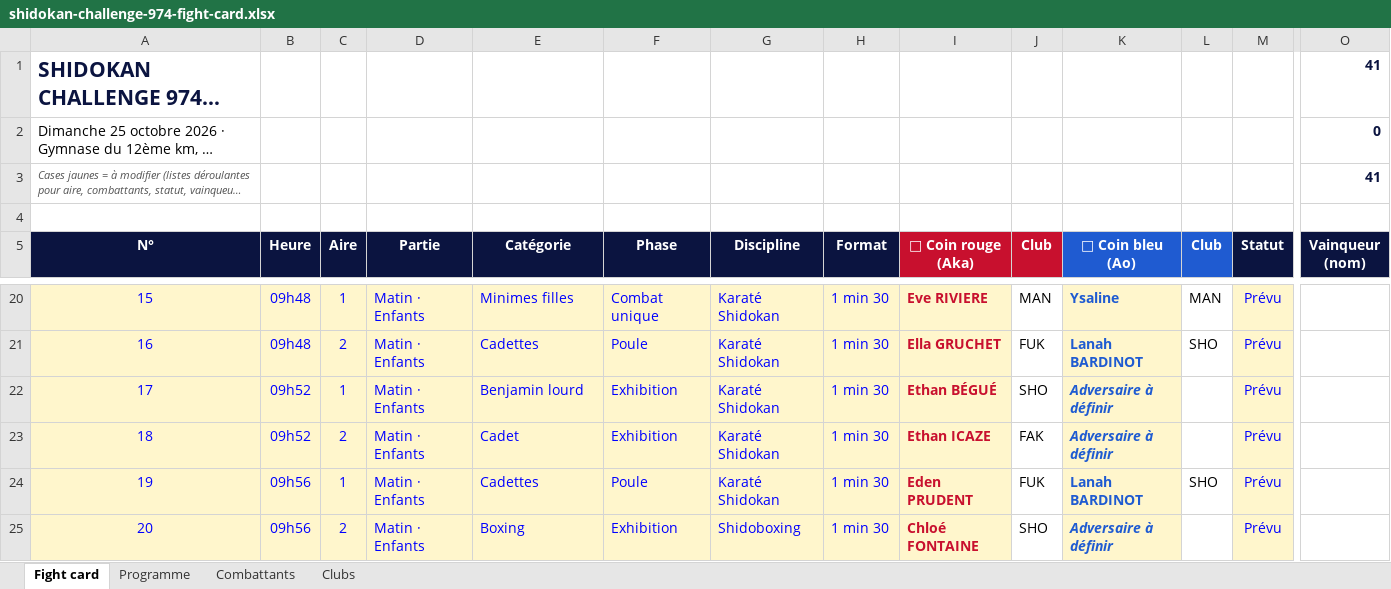
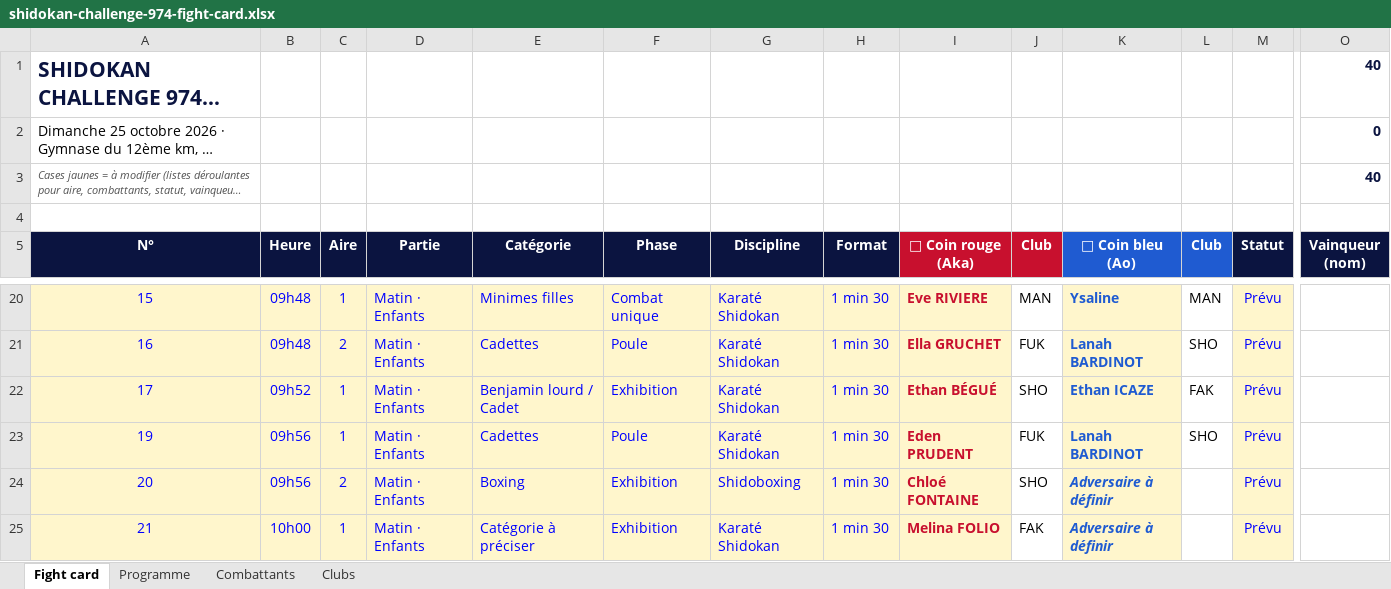
Before and after one commit to Shidokansempai/Immo-reseau, an Excel workbook: dojo/interclub/shidokan-challenge-974-fight-card.xlsx, sheet Fight card, drawn as a sheet; only a part is shown, gaps mark what is left out; the shorter side is filled out with more unchanged rows; long unchanged cells end in …; values as stored, in another font and other column widths than the file's, no borders; charts and pictures and conditional formats not drawn; rows hold the shown columns only; the diff names each change by its address in the sheet, - before the commit and + after, or states it on an @@ line.

```diff
--- a/dojo/interclub/shidokan-challenge-974-fight-card.xlsx (sheet Fight card)
+++ b/dojo/interclub/shidokan-challenge-974-fight-card.xlsx (sheet Fight card)
-O1 (Vainqueur (nom)): 41
+O1 (Vainqueur (nom)): 40
-O3 (Vainqueur (nom)): 41
+O3 (Vainqueur (nom)): 40
-E22 (Catégorie): Benjamin lourd
+E22 (Catégorie): Benjamin lourd / Cadet
-K22 (🔵 Coin bleu (Ao)): Adversaire à définir
+K22 (🔵 Coin bleu (Ao)): Ethan ICAZE
-K22 italic: on
+K22 italic: off
-L22 (Club): (empty)
+L22 (Club): FAK
-row 23: 18 | 09h52 | 2 | Matin · Enfants | Cadet | Exhibition | Karaté Shidokan | 1 min 30 | Ethan ICAZE | FAK | Adversaire à définir |  | Prévu
```
Also changed, not shown: formulas that keep their value.
